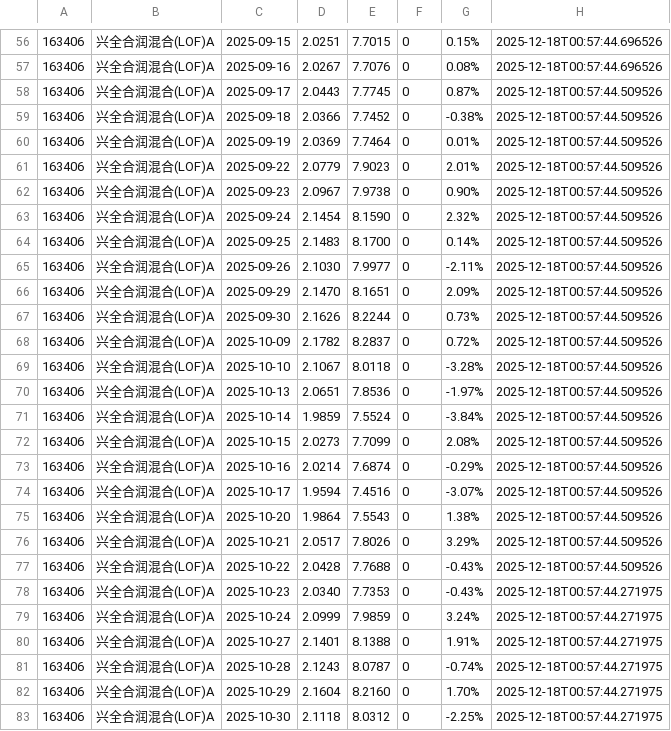
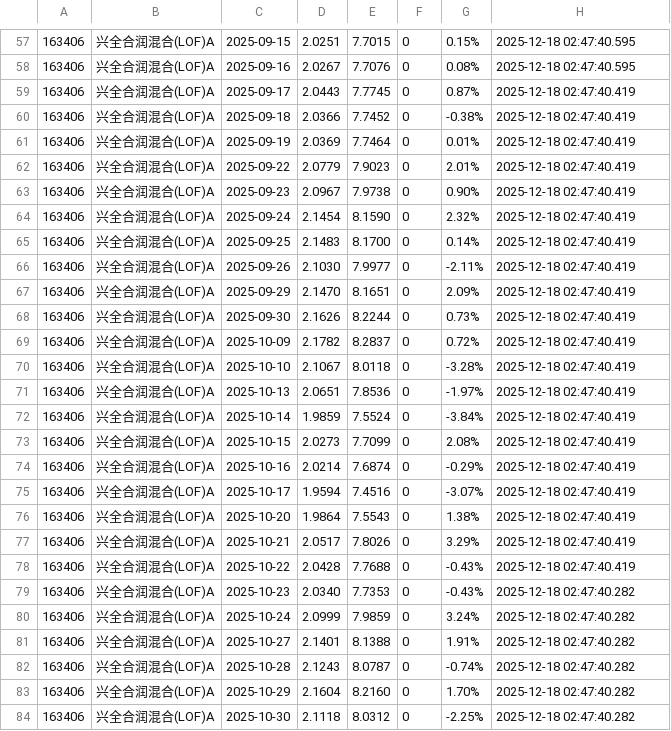
Before and after one commit to TimeLordTTY/MyDCA-Board, a CSV file: data/nav/163406_兴全合润混合(LOF)A.csv, drawn as a sheet; only a part is shown, gaps mark what is left out; the diff covers the shown part only.

```diff
--- a/data/nav/163406_兴全合润混合(LOF)A.csv
+++ b/data/nav/163406_兴全合润混合(LOF)A.csv
@@ -56,28 +57,28 @@
-163406,兴全合润混合(LOF)A,2025-09-15,2.0251,7.7015,0,0.15%,2025-12-18T00:57:44.696526
-163406,兴全合润混合(LOF)A,2025-09-16,2.0267,7.7076,0,0.08%,2025-12-18T00:57:44.696526
-163406,兴全合润混合(LOF)A,2025-09-17,2.0443,7.7745,0,0.87%,2025-12-18T00:57:44.509526
-163406,兴全合润混合(LOF)A,2025-09-18,2.0366,7.7452,0,-0.38%,2025-12-18T00:57:44.509526
-163406,兴全合润混合(LOF)A,2025-09-19,2.0369,7.7464,0,0.01%,2025-12-18T00:57:44.509526
-163406,兴全合润混合(LOF)A,2025-09-22,2.0779,7.9023,0,2.01%,2025-12-18T00:57:44.509526
-163406,兴全合润混合(LOF)A,2025-09-23,2.0967,7.9738,0,0.90%,2025-12-18T00:57:44.509526
-163406,兴全合润混合(LOF)A,2025-09-24,2.1454,8.1590,0,2.32%,2025-12-18T00:57:44.509526
-163406,兴全合润混合(LOF)A,2025-09-25,2.1483,8.1700,0,0.14%,2025-12-18T00:57:44.509526
-163406,兴全合润混合(LOF)A,2025-09-26,2.1030,7.9977,0,-2.11%,2025-12-18T00:57:44.509526
-163406,兴全合润混合(LOF)A,2025-09-29,2.1470,8.1651,0,2.09%,2025-12-18T00:57:44.509526
-163406,兴全合润混合(LOF)A,2025-09-30,2.1626,8.2244,0,0.73%,2025-12-18T00:57:44.509526
-163406,兴全合润混合(LOF)A,2025-10-09,2.1782,8.2837,0,0.72%,2025-12-18T00:57:44.509526
-163406,兴全合润混合(LOF)A,2025-10-10,2.1067,8.0118,0,-3.28%,2025-12-18T00:57:44.509526
-163406,兴全合润混合(LOF)A,2025-10-13,2.0651,7.8536,0,-1.97%,2025-12-18T00:57:44.509526
-163406,兴全合润混合(LOF)A,2025-10-14,1.9859,7.5524,0,-3.84%,2025-12-18T00:57:44.509526
-163406,兴全合润混合(LOF)A,2025-10-15,2.0273,7.7099,0,2.08%,2025-12-18T00:57:44.509526
-163406,兴全合润混合(LOF)A,2025-10-16,2.0214,7.6874,0,-0.29%,2025-12-18T00:57:44.509526
-163406,兴全合润混合(LOF)A,2025-10-17,1.9594,7.4516,0,-3.07%,2025-12-18T00:57:44.509526
-163406,兴全合润混合(LOF)A,2025-10-20,1.9864,7.5543,0,1.38%,2025-12-18T00:57:44.509526
-163406,兴全合润混合(LOF)A,2025-10-21,2.0517,7.8026,0,3.29%,2025-12-18T00:57:44.509526
-163406,兴全合润混合(LOF)A,2025-10-22,2.0428,7.7688,0,-0.43%,2025-12-18T00:57:44.509526
-163406,兴全合润混合(LOF)A,2025-10-23,2.0340,7.7353,0,-0.43%,2025-12-18T00:57:44.271975
-163406,兴全合润混合(LOF)A,2025-10-24,2.0999,7.9859,0,3.24%,2025-12-18T00:57:44.271975
-163406,兴全合润混合(LOF)A,2025-10-27,2.1401,8.1388,0,1.91%,2025-12-18T00:57:44.271975
-163406,兴全合润混合(LOF)A,2025-10-28,2.1243,8.0787,0,-0.74%,2025-12-18T00:57:44.271975
-163406,兴全合润混合(LOF)A,2025-10-29,2.1604,8.2160,0,1.70%,2025-12-18T00:57:44.271975
-163406,兴全合润混合(LOF)A,2025-10-30,2.1118,8.0312,0,-2.25%,2025-12-18T00:57:44.271975
+163406,兴全合润混合(LOF)A,2025-09-15,2.0251,7.7015,0,0.15%,2025-12-18 02:47:40.595
+163406,兴全合润混合(LOF)A,2025-09-16,2.0267,7.7076,0,0.08%,2025-12-18 02:47:40.595
+163406,兴全合润混合(LOF)A,2025-09-17,2.0443,7.7745,0,0.87%,2025-12-18 02:47:40.419
+163406,兴全合润混合(LOF)A,2025-09-18,2.0366,7.7452,0,-0.38%,2025-12-18 02:47:40.419
+163406,兴全合润混合(LOF)A,2025-09-19,2.0369,7.7464,0,0.01%,2025-12-18 02:47:40.419
+163406,兴全合润混合(LOF)A,2025-09-22,2.0779,7.9023,0,2.01%,2025-12-18 02:47:40.419
+163406,兴全合润混合(LOF)A,2025-09-23,2.0967,7.9738,0,0.90%,2025-12-18 02:47:40.419
+163406,兴全合润混合(LOF)A,2025-09-24,2.1454,8.1590,0,2.32%,2025-12-18 02:47:40.419
+163406,兴全合润混合(LOF)A,2025-09-25,2.1483,8.1700,0,0.14%,2025-12-18 02:47:40.419
+163406,兴全合润混合(LOF)A,2025-09-26,2.1030,7.9977,0,-2.11%,2025-12-18 02:47:40.419
+163406,兴全合润混合(LOF)A,2025-09-29,2.1470,8.1651,0,2.09%,2025-12-18 02:47:40.419
+163406,兴全合润混合(LOF)A,2025-09-30,2.1626,8.2244,0,0.73%,2025-12-18 02:47:40.419
+163406,兴全合润混合(LOF)A,2025-10-09,2.1782,8.2837,0,0.72%,2025-12-18 02:47:40.419
+163406,兴全合润混合(LOF)A,2025-10-10,2.1067,8.0118,0,-3.28%,2025-12-18 02:47:40.419
+163406,兴全合润混合(LOF)A,2025-10-13,2.0651,7.8536,0,-1.97%,2025-12-18 02:47:40.419
+163406,兴全合润混合(LOF)A,2025-10-14,1.9859,7.5524,0,-3.84%,2025-12-18 02:47:40.419
+163406,兴全合润混合(LOF)A,2025-10-15,2.0273,7.7099,0,2.08%,2025-12-18 02:47:40.419
+163406,兴全合润混合(LOF)A,2025-10-16,2.0214,7.6874,0,-0.29%,2025-12-18 02:47:40.419
+163406,兴全合润混合(LOF)A,2025-10-17,1.9594,7.4516,0,-3.07%,2025-12-18 02:47:40.419
+163406,兴全合润混合(LOF)A,2025-10-20,1.9864,7.5543,0,1.38%,2025-12-18 02:47:40.419
+163406,兴全合润混合(LOF)A,2025-10-21,2.0517,7.8026,0,3.29%,2025-12-18 02:47:40.419
+163406,兴全合润混合(LOF)A,2025-10-22,2.0428,7.7688,0,-0.43%,2025-12-18 02:47:40.419
+163406,兴全合润混合(LOF)A,2025-10-23,2.0340,7.7353,0,-0.43%,2025-12-18 02:47:40.282
+163406,兴全合润混合(LOF)A,2025-10-24,2.0999,7.9859,0,3.24%,2025-12-18 02:47:40.282
+163406,兴全合润混合(LOF)A,2025-10-27,2.1401,8.1388,0,1.91%,2025-12-18 02:47:40.282
+163406,兴全合润混合(LOF)A,2025-10-28,2.1243,8.0787,0,-0.74%,2025-12-18 02:47:40.282
+163406,兴全合润混合(LOF)A,2025-10-29,2.1604,8.2160,0,1.70%,2025-12-18 02:47:40.282
+163406,兴全合润混合(LOF)A,2025-10-30,2.1118,8.0312,0,-2.25%,2025-12-18 02:47:40.282
```
Also changed, not shown: 2 added rows, 1 removed row and 88 edited cells elsewhere in this file, data/nav/000307_易方达黄金ETF联接A.csv, data/nav/FBAE41126E_民生理财贵竹固收增利周周盈7天持有期26号理财产品E.csv, 32 other files.
